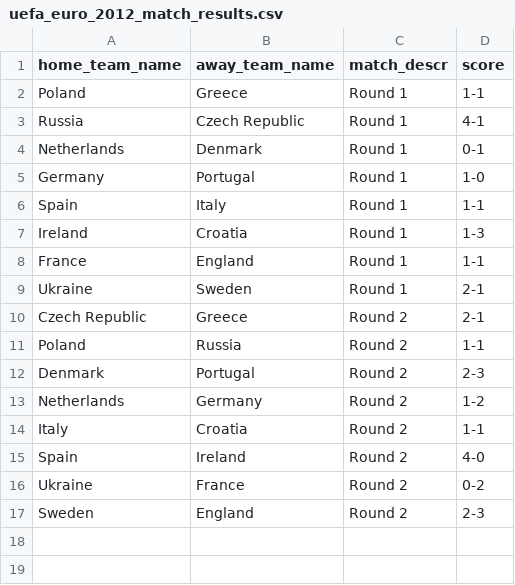
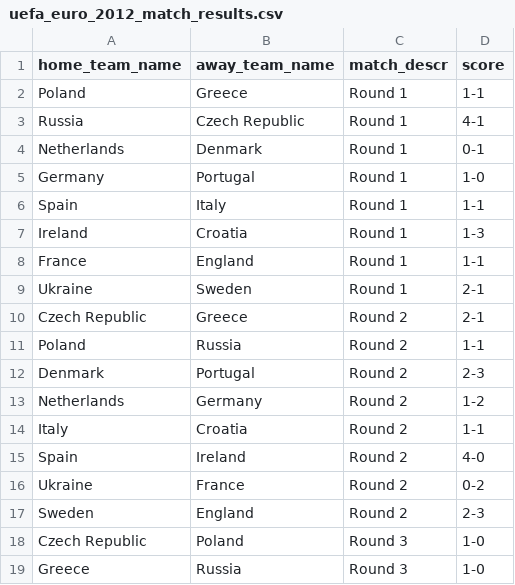
Before and after one commit to torehau/contestadors, a CSV file: lib/tasks/uefa_euro_2012_match_results.csv, drawn as a sheet.

Commit message:
Group A roundup. First teams through to Quarter finals

```diff
--- a/lib/tasks/uefa_euro_2012_match_results.csv
+++ b/lib/tasks/uefa_euro_2012_match_results.csv
@@ -17 +17,3 @@ Ukraine,France,Round 2,0-2
 Sweden,England,Round 2,2-3
+Czech Republic,Poland,Round 3,1-0
+Greece,Russia,Round 3,1-0
```
Also changed, not shown: 4 other files.
